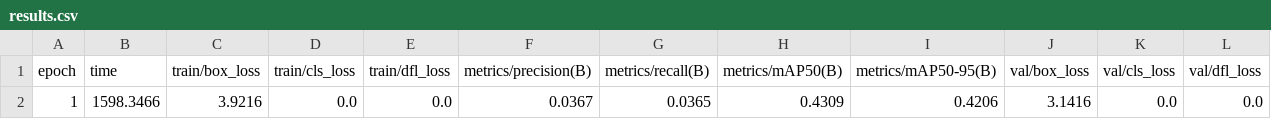
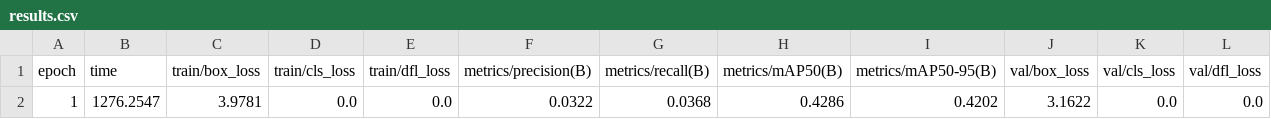
Before and after one commit to AyaBouzommita/arabic-ocr-multimodal, a CSV file: results/florence2/evaluation/florence_comparison/florence2/results.csv, drawn as a sheet.

Commit message:
checkpoint: epoch 1/50

```diff
--- a/results/florence2/evaluation/florence_comparison/florence2/results.csv
+++ b/results/florence2/evaluation/florence_comparison/florence2/results.csv
@@ -1,2 +1,2 @@
 epoch,time,train/box_loss,train/cls_loss,train/dfl_loss,metrics/precision(B),metrics/recall(B),metrics/mAP50(B),metrics/mAP50-95(B),val/box_loss,val/cls_loss,val/dfl_loss
-1,1598.3466,3.9216,0.0,0.0,0.0367,0.0365,0.4309,0.4206,3.1416,0.0,0.0
+1,1276.2547,3.9781,0.0,0.0,0.0322,0.0368,0.4286,0.4202,3.1622,0.0,0.0
```
Also changed, not shown: 3 other files.
